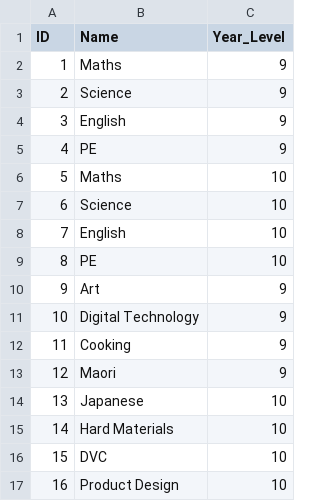
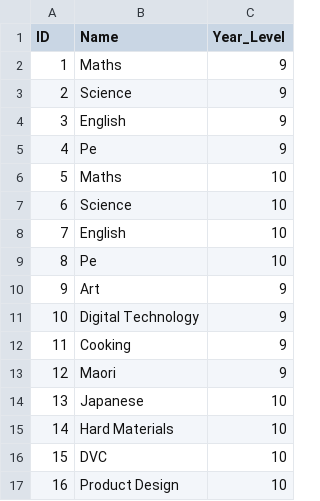
Before and after one commit to CubingBadWolf/DatabaseInternal, a CSV file: Classes.csv, drawn as a sheet.

```diff
--- a/Classes.csv
+++ b/Classes.csv
@@ -4,3 +4,3 @@ ID,Name,Year_Level
 3,English,9
-4,PE,9
+4,Pe,9
 5,Maths,10
@@ -8,3 +8,3 @@ ID,Name,Year_Level
 7,English,10
-8,PE,10
+8,Pe,10
 9,Art,9
```
Also changed, not shown: 2 other files.
